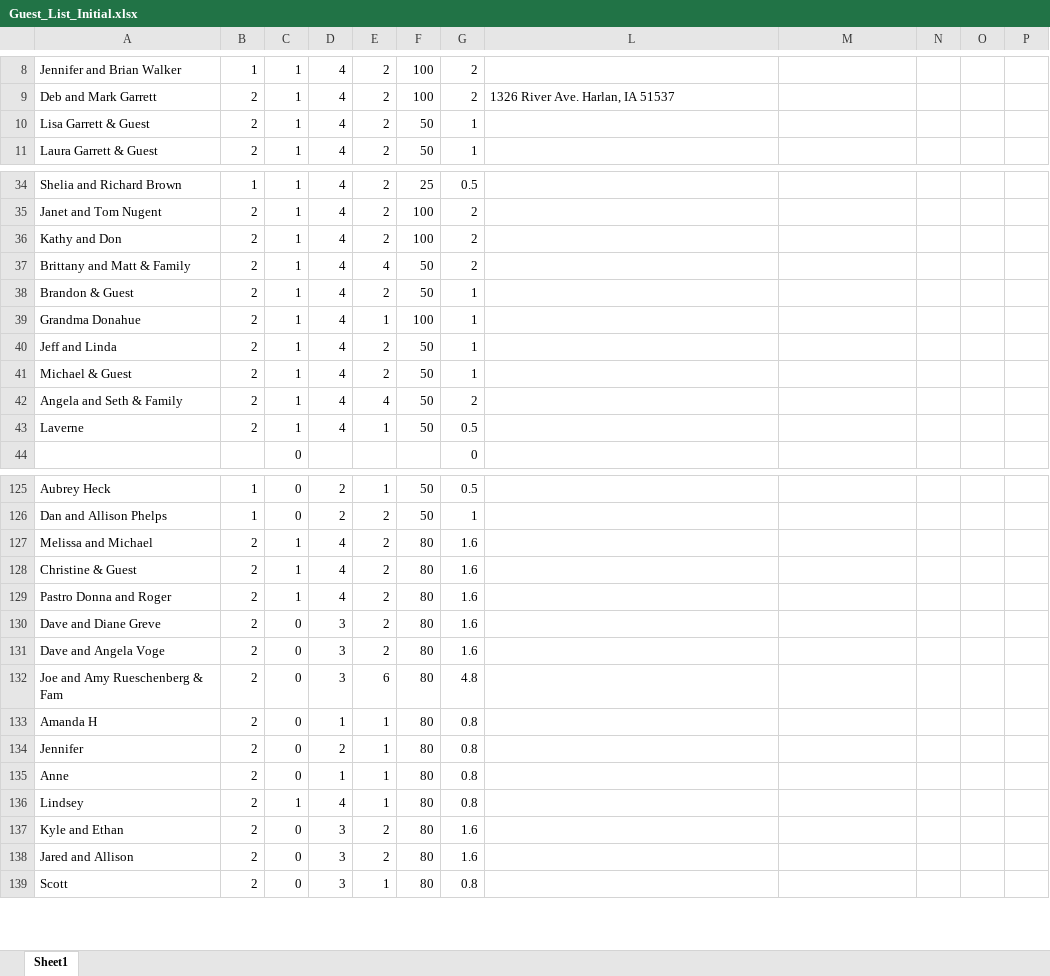
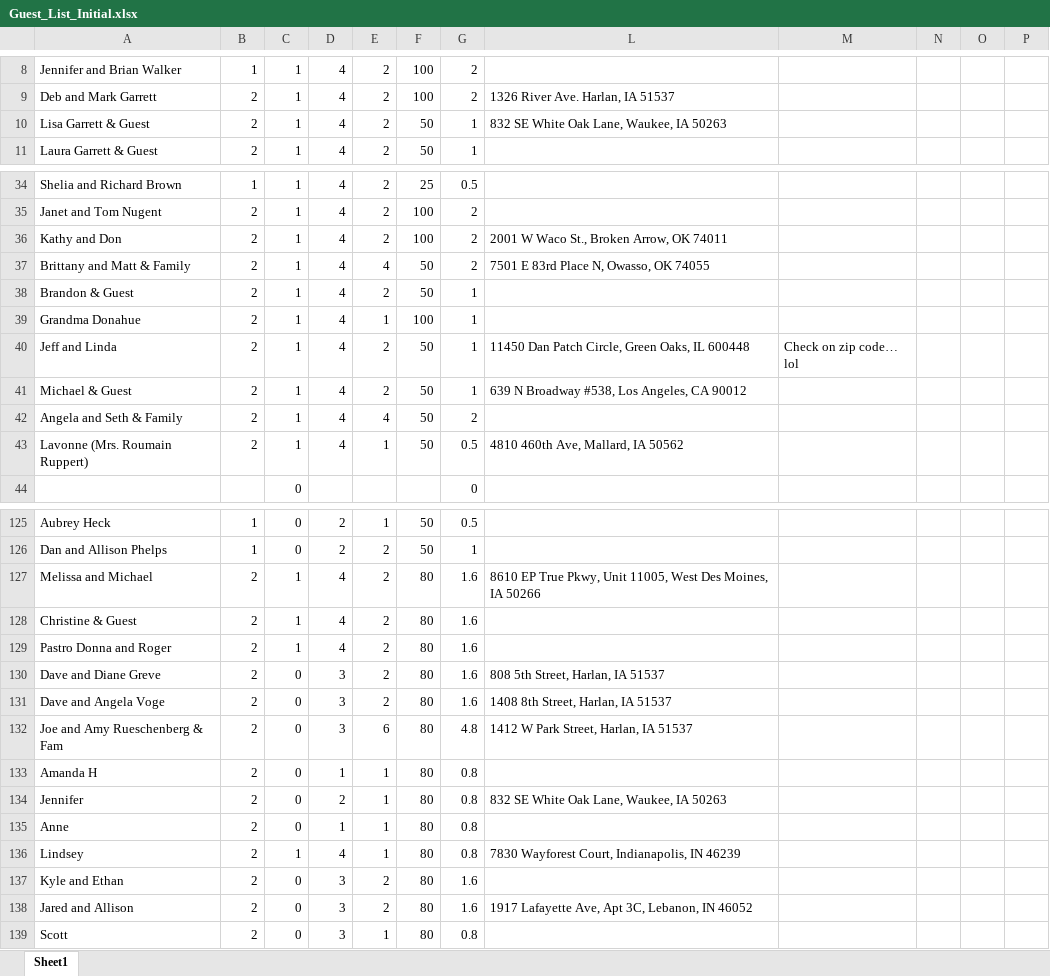
Before and after one commit to farrell49/Farrell_Garrett_Wedding, an Excel workbook: Guest_List_Initial.xlsx, sheet Sheet1, drawn as a sheet; only a part is shown, gaps mark what is left out; values as stored, in another font and other column widths than the file's, no borders; conditional formats not drawn; the diff covers the shown part only; the diff names each change by its address in the sheet, - before the commit and + after, or states it on an @@ line.

Commit message:
Added more addresses

```diff
--- a/Guest_List_Initial.xlsx (sheet Sheet1)
+++ b/Guest_List_Initial.xlsx (sheet Sheet1)
-L10: (empty)
+L10: 832 SE White Oak Lane, Waukee, IA 50263
-L36: (empty)
+L36: 2001 W Waco St., Broken Arrow, OK 74011
-L37: (empty)
+L37: 7501 E 83rd Place N, Owasso, OK 74055
-L40: (empty)
+L40: 11450 Dan Patch Circle, Green Oaks, IL 600448
-M40: (empty)
+M40: Check on zip code… lol
-L41: (empty)
+L41: 639 N Broadway #538, Los Angeles, CA 90012
-A43: Laverne
+A43: Lavonne (Mrs. Roumain Ruppert)
-L43: (empty)
+L43: 4810 460th Ave, Mallard, IA 50562
-L127: (empty)
+L127: 8610 EP True Pkwy, Unit 11005, West Des Moines, IA 50266
-L130: (empty)
+L130: 808 5th Street, Harlan, IA 51537
-L131: (empty)
+L131: 1408 8th Street, Harlan, IA 51537
-L132: (empty)
+L132: 1412 W Park Street, Harlan, IA 51537
-L134: (empty)
+L134: 832 SE White Oak Lane, Waukee, IA 50263
-L136: (empty)
+L136: 7830 Wayforest Court, Indianapolis, IN 46239
-L138: (empty)
+L138: 1917 Lafayette Ave, Apt 3C, Lebanon, IN 46052
```
Also changed, not shown: 8 edited cells elsewhere in this sheet.
